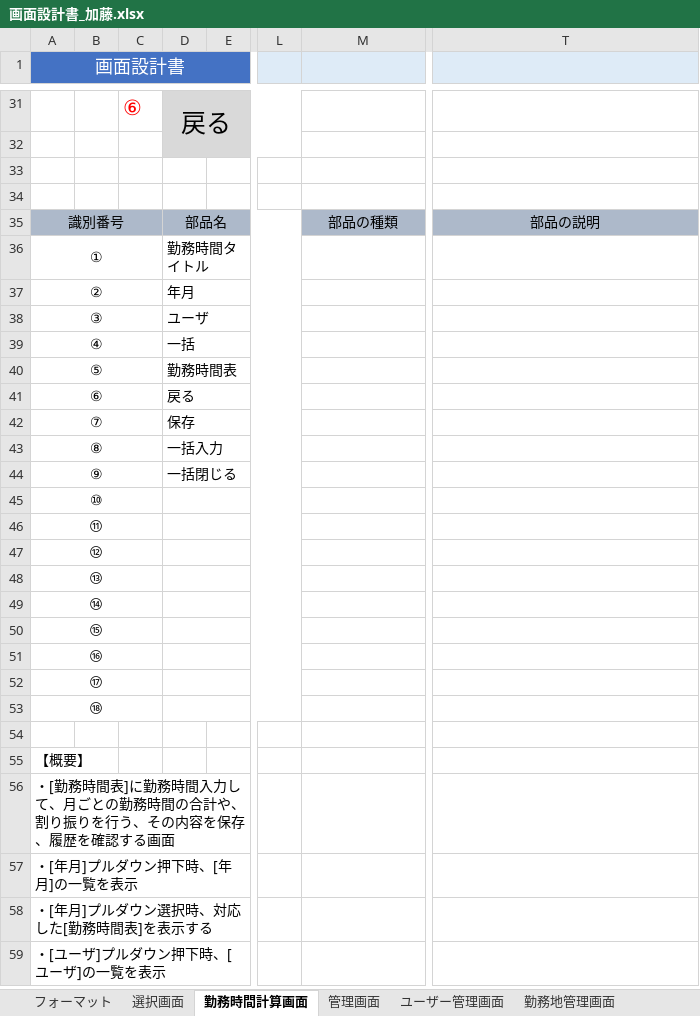
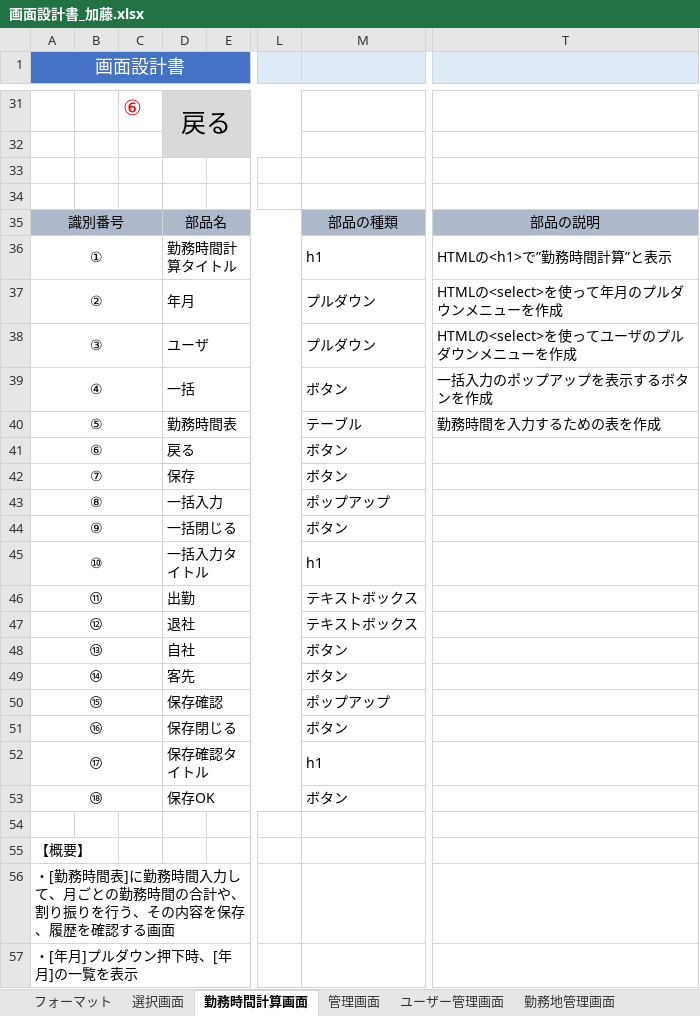
Before and after one commit to FIY24554/commpany_money, an Excel workbook: 画面設計書_加藤.xlsx, sheet 勤務時間計算画面, drawn as a sheet; only a part is shown, gaps mark what is left out; the shorter side is filled out with more unchanged rows; values as stored, in another font and other column widths than the file's, no borders; charts and pictures not drawn; the diff names each change by its address in the sheet, - before the commit and + after, or states it on an @@ line.

```diff
--- a/画面設計書_加藤.xlsx (sheet 勤務時間計算画面)
+++ b/画面設計書_加藤.xlsx (sheet 勤務時間計算画面)
-D36: 勤務時間タイトル
+D36: 勤務時間計算タイトル
-M36: (empty)
+M36: h1
-T36: (empty)
+T36: HTMLの<h1>で”勤務時間計算”と表示
-M37:M38: (empty)
+M37:M38: プルダウン
-T37: (empty)
+T37: HTMLの<select>を使って年月のプルダウンメニューを作成
-T38: (empty)
+T38: HTMLの<select>を使ってユーザのプルダウンメニューを作成
-M39: (empty)
+M39: ボタン
-T39: (empty)
+T39: 一括入力のポップアップを表示するボタンを作成
-M40: (empty)
+M40: テーブル
-T40: (empty)
+T40: 勤務時間を入力するための表を作成
-M41:M42: (empty)
+M41:M42: ボタン
-M43: (empty)
+M43: ポップアップ
-M44: (empty)
+M44: ボタン
-D45: (empty)
+D45: 一括入力タイトル
-M45: (empty)
+M45: h1
-D46: (empty)
+D46: 出勤
-M46:M47: (empty)
+M46:M47: テキストボックス
-D47: (empty)
+D47: 退社
-D48: (empty)
+D48: 自社
-M48:M49: (empty)
+M48:M49: ボタン
-D49: (empty)
+D49: 客先
-D50: (empty)
+D50: 保存確認
-M50: (empty)
+M50: ポップアップ
-D51: (empty)
+D51: 保存閉じる
-M51: (empty)
+M51: ボタン
-D52: (empty)
+D52: 保存確認タイトル
-M52: (empty)
+M52: h1
-D53: (empty)
+D53: 保存OK
-M53: (empty)
+M53: ボタン
```
Also changed, not shown: 画面設計書_元データ.xlsx.
